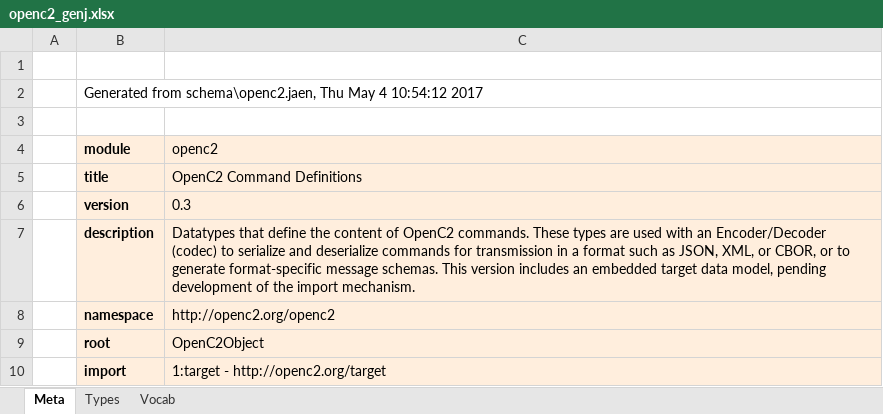
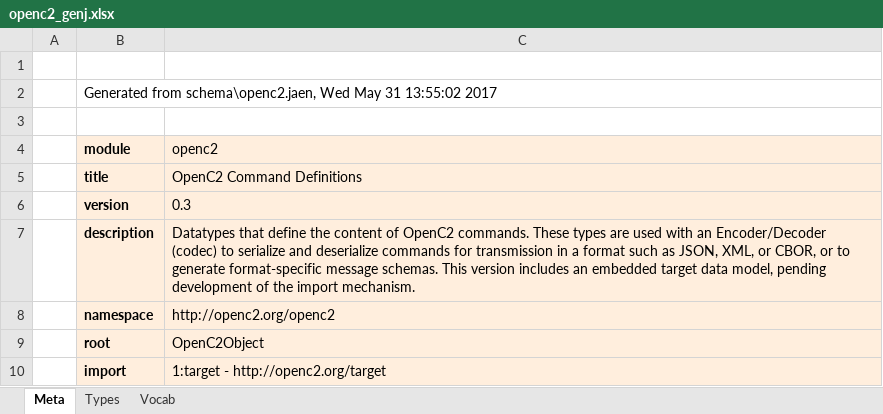
Before and after one commit to OpenC2-org/openc2-davaya, an Excel workbook: pub-jaen/jaen/schema_gen/openc2_genj.xlsx, sheet Meta, drawn as a sheet; values as stored, in another font and other column widths than the file's, no borders; the diff names each change by its address in the sheet, - before the commit and + after, or states it on an @@ line.

Commit message:
Add RELAX-NG schemas and unit tests

```diff
--- a/pub-jaen/jaen/schema_gen/openc2_genj.xlsx (sheet Meta)
+++ b/pub-jaen/jaen/schema_gen/openc2_genj.xlsx (sheet Meta)
-B2 (module): …from schema\openc2.jaen, Thu May 4 10:54:12 2017
+B2 (module): …from schema\openc2.jaen, Wed May 31 13:55:02 2017
```
Also changed, not shown: sheet Types, sheet Vocab, 9 other files.
